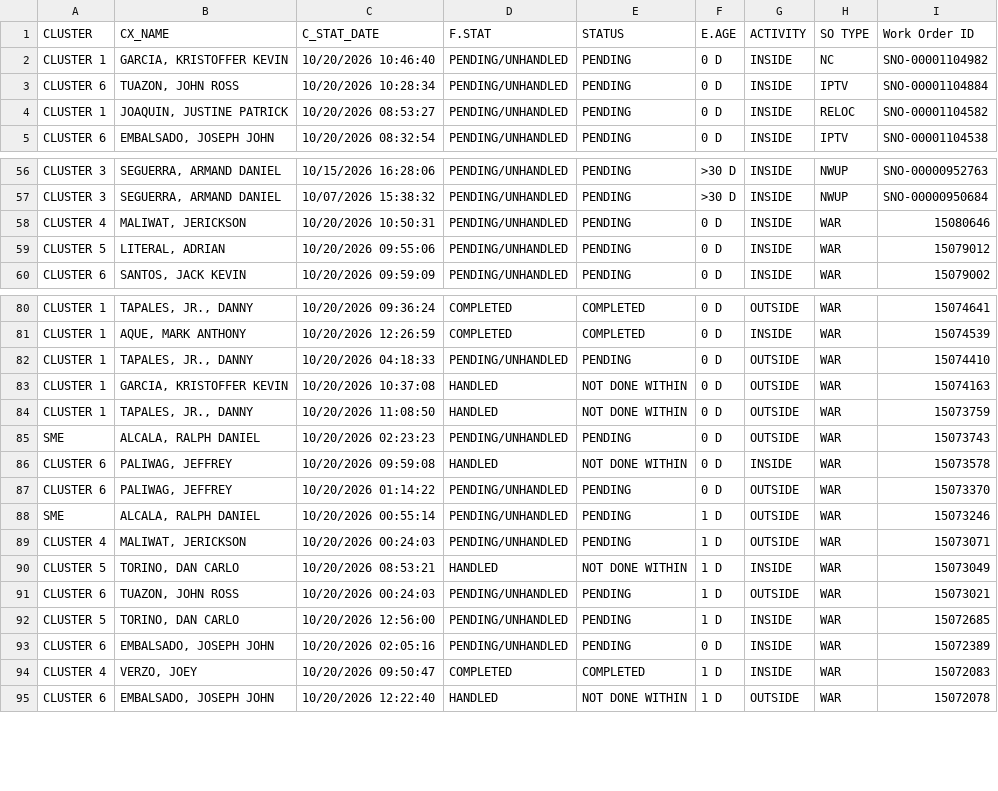
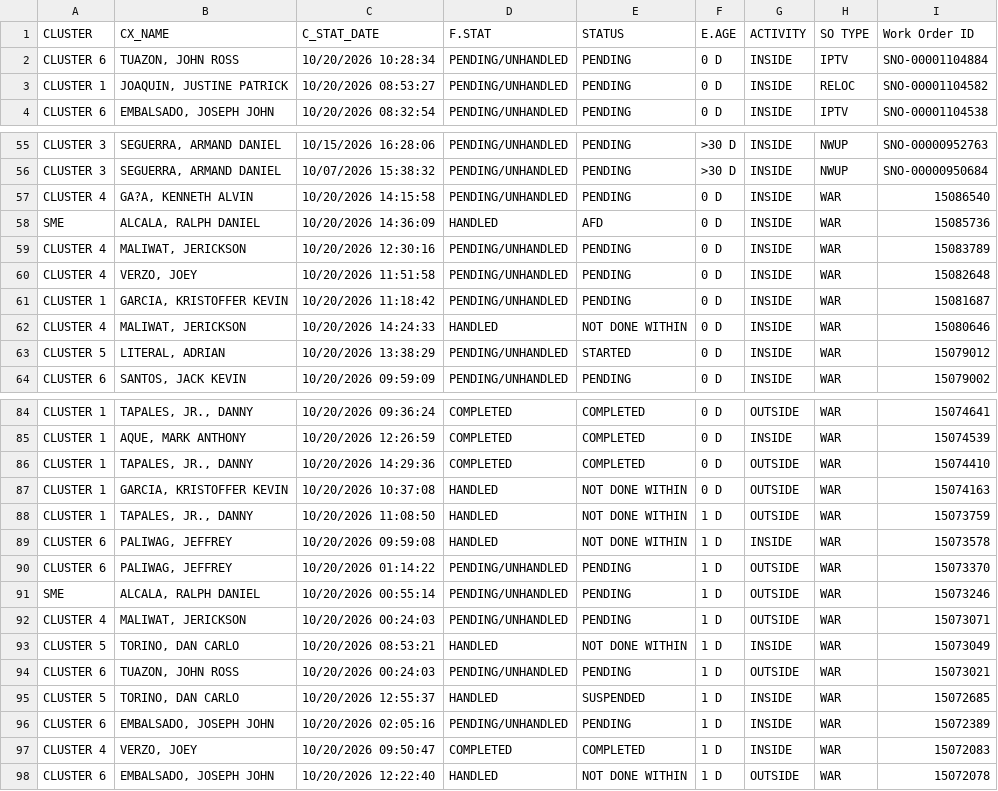
Before and after one commit to ReportsHub/CXSDA-Dispatch-Dashboard, a CSV file: data/dispatch.csv, drawn as a sheet; only a part is shown, gaps mark what is left out; the diff covers the shown part only.

Commit message:
Auto-update dispatch.csv from Gmail

```diff
--- a/data/dispatch.csv
+++ b/data/dispatch.csv
@@ -1,3 +1,2 @@
 CLUSTER,CX_NAME,C_STAT_DATE,F.STAT,STATUS,E.AGE,ACTIVITY,SO TYPE,Work Order ID
-CLUSTER 1,"GARCIA, KRISTOFFER KEVIN",10/20/2026 10:46:40,PENDING/UNHANDLED,PENDING,0 D,INSIDE,NC,SNO-00001104982
 CLUSTER 6,"TUAZON, JOHN ROSS",10/20/2026 10:28:34,PENDING/UNHANDLED,PENDING,0 D,INSIDE,IPTV,SNO-00001104884
@@ -57,4 +56,9 @@ CLUSTER 3,"SEGUERRA, ARMAND DANIEL",10/15/2026 16:28:06,PENDING/UNHANDLED,PENDIN
 CLUSTER 3,"SEGUERRA, ARMAND DANIEL",10/07/2026 15:38:32,PENDING/UNHANDLED,PENDING,>30 D,INSIDE,NWUP,SNO-00000950684
-CLUSTER 4,"MALIWAT, JERICKSON",10/20/2026 10:50:31,PENDING/UNHANDLED,PENDING,0 D,INSIDE,WAR,15080646
-CLUSTER 5,"LITERAL, ADRIAN",10/20/2026 09:55:06,PENDING/UNHANDLED,PENDING,0 D,INSIDE,WAR,15079012
+CLUSTER 4,"GA?A, KENNETH ALVIN",10/20/2026 14:15:58,PENDING/UNHANDLED,PENDING,0 D,INSIDE,WAR,15086540
+SME,"ALCALA, RALPH DANIEL",10/20/2026 14:36:09,HANDLED,AFD,0 D,INSIDE,WAR,15085736
+CLUSTER 4,"MALIWAT, JERICKSON",10/20/2026 12:30:16,PENDING/UNHANDLED,PENDING,0 D,INSIDE,WAR,15083789
+CLUSTER 4,"VERZO, JOEY",10/20/2026 11:51:58,PENDING/UNHANDLED,PENDING,0 D,INSIDE,WAR,15082648
+CLUSTER 1,"GARCIA, KRISTOFFER KEVIN",10/20/2026 11:18:42,PENDING/UNHANDLED,PENDING,0 D,INSIDE,WAR,15081687
+CLUSTER 4,"MALIWAT, JERICKSON",10/20/2026 14:24:33,HANDLED,NOT DONE WITHIN,0 D,INSIDE,WAR,15080646
+CLUSTER 5,"LITERAL, ADRIAN",10/20/2026 13:38:29,PENDING/UNHANDLED,STARTED,0 D,INSIDE,WAR,15079012
 CLUSTER 6,"SANTOS, JACK KEVIN",10/20/2026 09:59:09,PENDING/UNHANDLED,PENDING,0 D,INSIDE,WAR,15079002
@@ -81,8 +85,7 @@ CLUSTER 1,"TAPALES, JR., DANNY",10/20/2026 09:36:24,COMPLETED,COMPLETED,0 D,OUTS
 CLUSTER 1,"AQUE, MARK ANTHONY",10/20/2026 12:26:59,COMPLETED,COMPLETED,0 D,INSIDE,WAR,15074539
-CLUSTER 1,"TAPALES, JR., DANNY",10/20/2026 04:18:33,PENDING/UNHANDLED,PENDING,0 D,OUTSIDE,WAR,15074410
+CLUSTER 1,"TAPALES, JR., DANNY",10/20/2026 14:29:36,COMPLETED,COMPLETED,0 D,OUTSIDE,WAR,15074410
 CLUSTER 1,"GARCIA, KRISTOFFER KEVIN",10/20/2026 10:37:08,HANDLED,NOT DONE WITHIN,0 D,OUTSIDE,WAR,15074163
-CLUSTER 1,"TAPALES, JR., DANNY",10/20/2026 11:08:50,HANDLED,NOT DONE WITHIN,0 D,OUTSIDE,WAR,15073759
-SME,"ALCALA, RALPH DANIEL",10/20/2026 02:23:23,PENDING/UNHANDLED,PENDING,0 D,OUTSIDE,WAR,15073743
-CLUSTER 6,"PALIWAG, JEFFREY",10/20/2026 09:59:08,HANDLED,NOT DONE WITHIN,0 D,INSIDE,WAR,15073578
-CLUSTER 6,"PALIWAG, JEFFREY",10/20/2026 01:14:22,PENDING/UNHANDLED,PENDING,0 D,OUTSIDE,WAR,15073370
+CLUSTER 1,"TAPALES, JR., DANNY",10/20/2026 11:08:50,HANDLED,NOT DONE WITHIN,1 D,OUTSIDE,WAR,15073759
+CLUSTER 6,"PALIWAG, JEFFREY",10/20/2026 09:59:08,HANDLED,NOT DONE WITHIN,1 D,INSIDE,WAR,15073578
+CLUSTER 6,"PALIWAG, JEFFREY",10/20/2026 01:14:22,PENDING/UNHANDLED,PENDING,1 D,OUTSIDE,WAR,15073370
 SME,"ALCALA, RALPH DANIEL",10/20/2026 00:55:14,PENDING/UNHANDLED,PENDING,1 D,OUTSIDE,WAR,15073246
@@ -91,4 +94,4 @@ CLUSTER 5,"TORINO, DAN CARLO",10/20/2026 08:53:21,HANDLED,NOT DONE WITHIN,1 D,IN
 CLUSTER 6,"TUAZON, JOHN ROSS",10/20/2026 00:24:03,PENDING/UNHANDLED,PENDING,1 D,OUTSIDE,WAR,15073021
-CLUSTER 5,"TORINO, DAN CARLO",10/20/2026 12:56:00,PENDING/UNHANDLED,PENDING,1 D,INSIDE,WAR,15072685
-CLUSTER 6,"EMBALSADO, JOSEPH JOHN",10/20/2026 02:05:16,PENDING/UNHANDLED,PENDING,0 D,INSIDE,WAR,15072389
+CLUSTER 5,"TORINO, DAN CARLO",10/20/2026 12:55:37,HANDLED,SUSPENDED,1 D,INSIDE,WAR,15072685
+CLUSTER 6,"EMBALSADO, JOSEPH JOHN",10/20/2026 02:05:16,PENDING/UNHANDLED,PENDING,1 D,INSIDE,WAR,15072389
 CLUSTER 4,"VERZO, JOEY",10/20/2026 09:50:47,COMPLETED,COMPLETED,1 D,INSIDE,WAR,15072083
```
Also changed, not shown: 1 added row and 97 edited cells elsewhere in this file.
